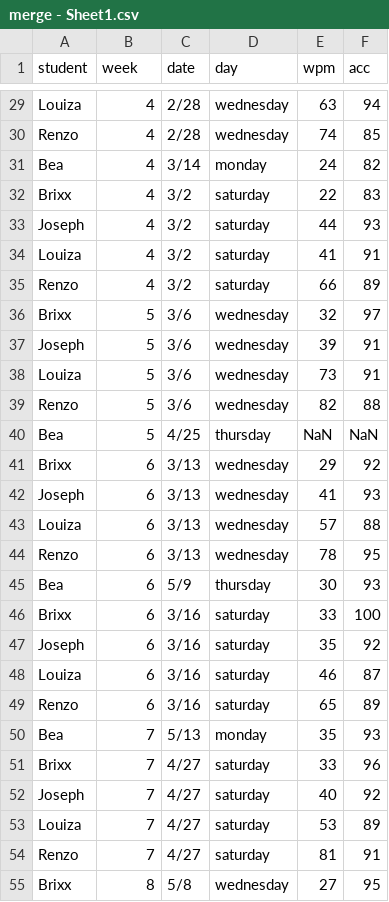
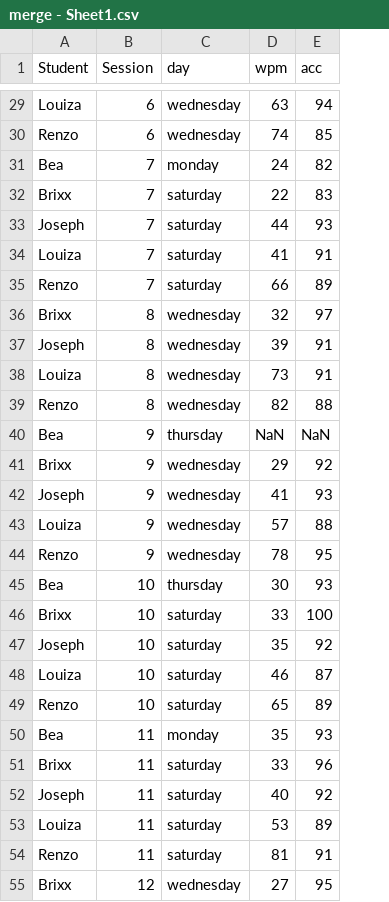
Before and after one commit to Balopezxc/ESC12, a CSV file: merge - Sheet1.csv, drawn as a sheet; only a part is shown, gaps mark what is left out; the diff covers the shown part only; the diff names each change by its address in the sheet, - before the commit and + after, or states it on an @@ line.

```diff
--- a/merge - Sheet1.csv
+++ b/merge - Sheet1.csv
-column C (date), rows 29-55: 2/28 | 2/28 | 3/14 | 3/2 | 3/2 | 3/2 | 3/2 | 3/6 | 3/6 | 3/6 | 3/6 | 4/25 | 3/13 | 3/13 | 3/13 | 3/13 | 5/9 | 3/16 | 3/16 | 3/16 | 3/16 | 5/13 | 4/27 | 4/27 | 4/27 | 4/27 | 5/8
-A1: student
+A1: Student
-B1: week
+B1: Session
-B29:B30 (Session): 4
+B29:B30 (Session): 6
-B31:B35 (Session): 4
+B31:B35 (Session): 7
-B36:B39 (Session): 5
+B36:B39 (Session): 8
-B40 (Session): 5
+B40 (Session): 9
-B41:B44 (Session): 6
+B41:B44 (Session): 9
-B45:B49 (Session): 6
+B45:B49 (Session): 10
-B50:B54 (Session): 7
+B50:B54 (Session): 11
-B55 (Session): 8
+B55 (Session): 12
```
Also changed, not shown: 28 edited cells elsewhere in this file.
